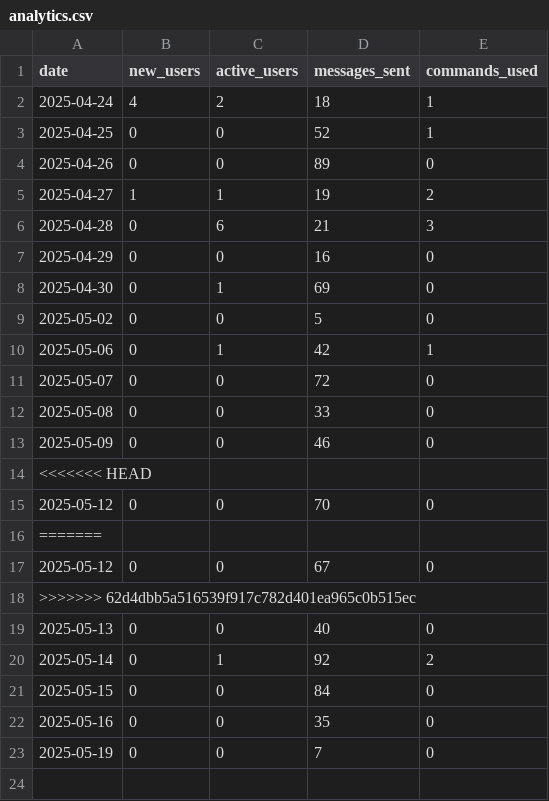
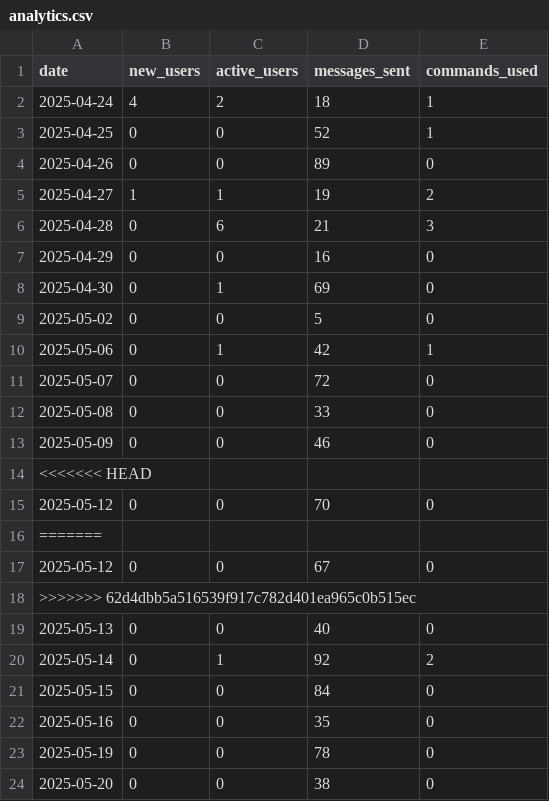
Before and after one commit to PabloMarzol/tele_algo, a CSV file: bot_data/analytics.csv, drawn as a sheet.

```diff
--- a/bot_data/analytics.csv
+++ b/bot_data/analytics.csv
@@ -22,2 +22,3 @@ date,new_users,active_users,messages_sent,commands_used
 2025-05-16,0,0,35,0
-2025-05-19,0,0,7,0
+2025-05-19,0,0,78,0
+2025-05-20,0,0,38,0
```
Also changed, not shown: bot_data/users.csv, 8 other files.
